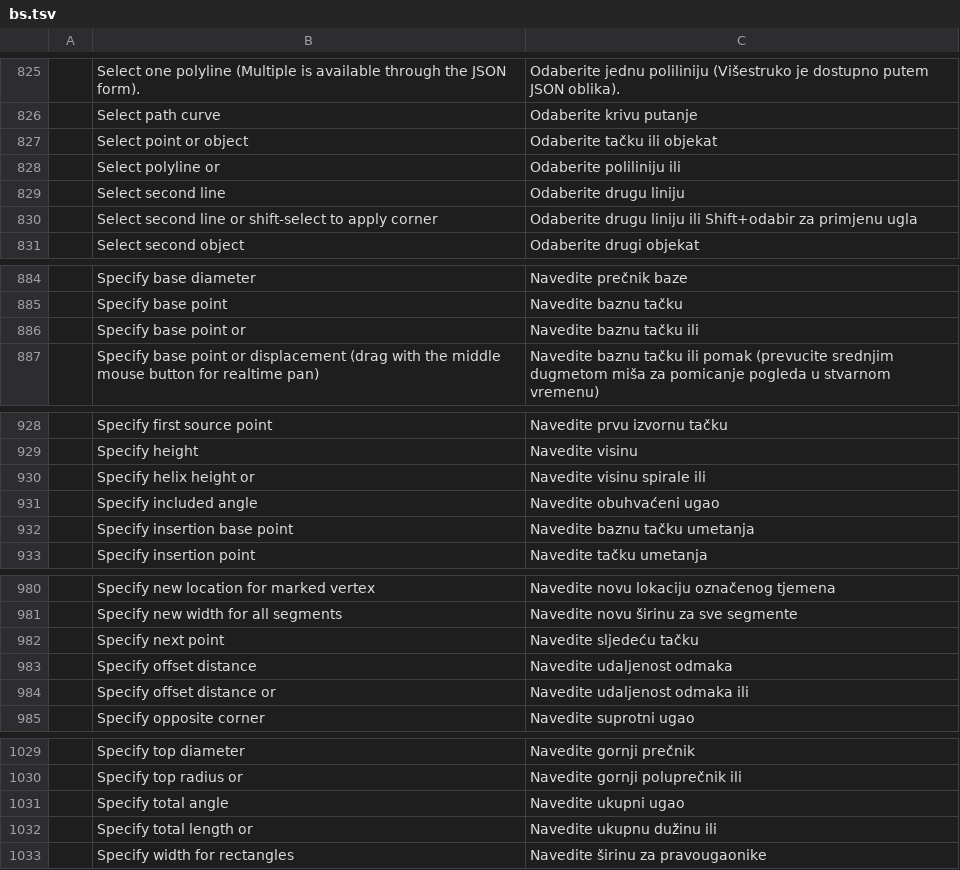
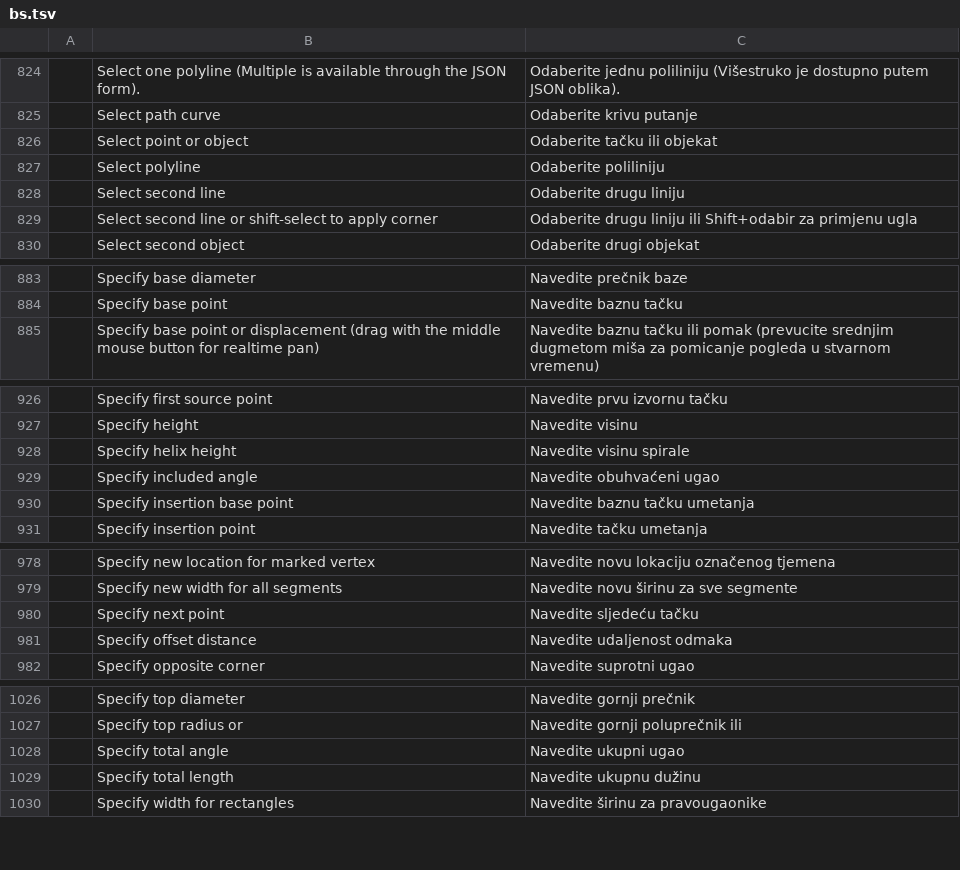
Before and after one commit to 2ez4gcx/cadcraft, a TSV file: crates/ui-egui/src/i18n/bs.tsv, drawn as a sheet; only a part is shown, gaps mark what is left out; the diff covers the shown part only.

```diff
--- a/crates/ui-egui/src/i18n/bs.tsv
+++ b/crates/ui-egui/src/i18n/bs.tsv
@@ -827,3 +826,3 @@
 	Select point or object	Odaberite tačku ili objekat
-	Select polyline or	Odaberite poliliniju ili
+	Select polyline	Odaberite poliliniju
 	Select second line	Odaberite drugu liniju
@@ -885,3 +884,2 @@
 	Specify base point	Navedite baznu tačku
-	Specify base point or	Navedite baznu tačku ili
 	Specify base point or displacement (drag with the middle mouse button for realtime pan)	Navedite baznu tačku ili pomak (prevucite srednjim dugmetom miša za pomicanje pogleda u stvarnom vremenu)
@@ -929,3 +927,3 @@
 	Specify height	Navedite visinu
-	Specify helix height or	Navedite visinu spirale ili
+	Specify helix height	Navedite visinu spirale
 	Specify included angle	Navedite obuhvaćeni ugao
@@ -983,3 +981,2 @@
 	Specify offset distance	Navedite udaljenost odmaka
-	Specify offset distance or	Navedite udaljenost odmaka ili
 	Specify opposite corner	Navedite suprotni ugao
@@ -1031,3 +1028,3 @@
 	Specify total angle	Navedite ukupni ugao
-	Specify total length or	Navedite ukupnu dužinu ili
+	Specify total length	Navedite ukupnu dužinu
 	Specify width for rectangles	Navedite širinu za pravougaonike
```
Also changed, not shown: 1 removed row and 10 edited cells elsewhere in this file, crates/ui-egui/src/i18n/es.tsv, crates/ui-egui/src/i18n/uk.tsv, 23 other files.
